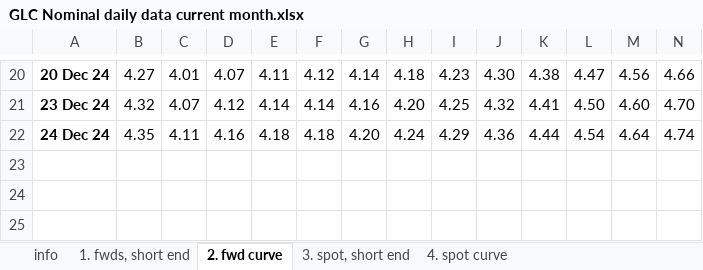
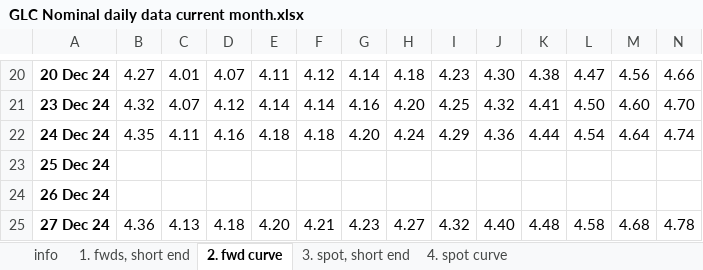
Before and after one commit to nathankelion/mortgage_calculator, an Excel workbook: data/GLC Nominal daily data current month.xlsx, sheet 2. fwd curve, drawn as a sheet; only a part is shown, gaps mark what is left out; values as stored, in another font and other column widths than the file's, no borders; rows hold the shown columns only; the diff names each change by its address in the sheet, - before the commit and + after, or states it on an @@ line.

```diff
--- a/data/GLC Nominal daily data current month.xlsx (sheet 2. fwd curve)
+++ b/data/GLC Nominal daily data current month.xlsx (sheet 2. fwd curve)
+row 23: 25 Dec 24
+row 24: 26 Dec 24
+row 25: 27 Dec 24 | 4.36 | 4.13 | 4.18 | 4.20 | 4.21 | 4.23 | 4.27 | 4.32 | 4.40 | 4.48 | 4.58 | 4.68 | 4.78
```
Also changed, not shown: sheet 4. spot curve, sheet 1. fwds, short end, sheet 3. spot, short end.
